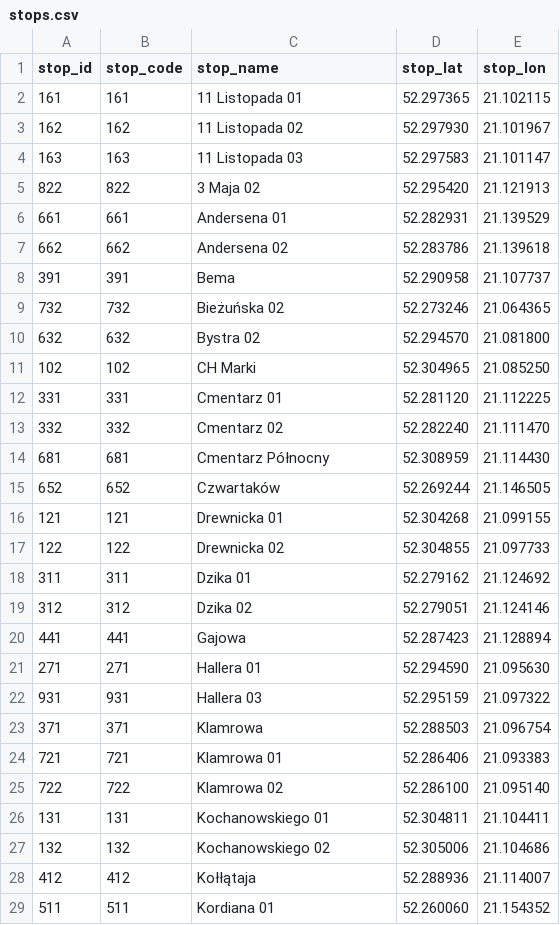
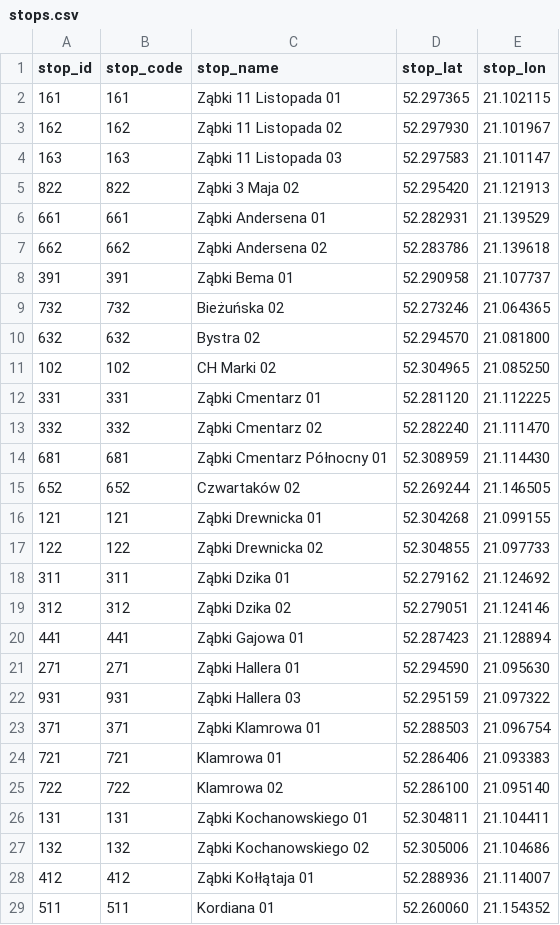
Before and after one commit to kasmar00/gtfs-warsaw-custom, a CSV file: feeds/zabki/stops.csv, drawn as a sheet; only a part is shown; the diff covers the shown part only.

Commit message:
[Zabki] Add city name to stops (#3)

```diff
--- a/feeds/zabki/stops.csv
+++ b/feeds/zabki/stops.csv
@@ -1,29 +1,29 @@
 stop_id,stop_code,stop_name,stop_lat,stop_lon
-161,161,11 Listopada 01,52.297365,21.102115
-162,162,11 Listopada 02,52.297930,21.101967
-163,163,11 Listopada 03,52.297583,21.101147
-822,822,3 Maja 02,52.295420,21.121913
-661,661,Andersena 01,52.282931,21.139529
-662,662,Andersena 02,52.283786,21.139618
-391,391,Bema,52.290958,21.107737
+161,161,Ząbki 11 Listopada 01,52.297365,21.102115
+162,162,Ząbki 11 Listopada 02,52.297930,21.101967
+163,163,Ząbki 11 Listopada 03,52.297583,21.101147
+822,822,Ząbki 3 Maja 02,52.295420,21.121913
+661,661,Ząbki Andersena 01,52.282931,21.139529
+662,662,Ząbki Andersena 02,52.283786,21.139618
+391,391,Ząbki Bema 01,52.290958,21.107737
 732,732,Bieżuńska 02,52.273246,21.064365
 632,632,Bystra 02,52.294570,21.081800
-102,102,CH Marki,52.304965,21.085250
-331,331,Cmentarz 01,52.281120,21.112225
-332,332,Cmentarz 02,52.282240,21.111470
-681,681,Cmentarz Północny,52.308959,21.114430
-652,652,Czwartaków,52.269244,21.146505
-121,121,Drewnicka 01,52.304268,21.099155
-122,122,Drewnicka 02,52.304855,21.097733
-311,311,Dzika 01,52.279162,21.124692
-312,312,Dzika 02,52.279051,21.124146
-441,441,Gajowa,52.287423,21.128894
-271,271,Hallera 01,52.294590,21.095630
-931,931,Hallera 03,52.295159,21.097322
-371,371,Klamrowa,52.288503,21.096754
+102,102,CH Marki 02,52.304965,21.085250
+331,331,Ząbki Cmentarz 01,52.281120,21.112225
+332,332,Ząbki Cmentarz 02,52.282240,21.111470
+681,681,Ząbki Cmentarz Północny 01,52.308959,21.114430
+652,652,Czwartaków 02,52.269244,21.146505
+121,121,Ząbki Drewnicka 01,52.304268,21.099155
+122,122,Ząbki Drewnicka 02,52.304855,21.097733
+311,311,Ząbki Dzika 01,52.279162,21.124692
+312,312,Ząbki Dzika 02,52.279051,21.124146
+441,441,Ząbki Gajowa 01,52.287423,21.128894
+271,271,Ząbki Hallera 01,52.294590,21.095630
+931,931,Ząbki Hallera 03,52.295159,21.097322
+371,371,Ząbki Klamrowa 01,52.288503,21.096754
 721,721,Klamrowa 01,52.286406,21.093383
 722,722,Klamrowa 02,52.286100,21.095140
-131,131,Kochanowskiego 01,52.304811,21.104411
-132,132,Kochanowskiego 02,52.305006,21.104686
-412,412,Kołłątaja,52.288936,21.114007
+131,131,Ząbki Kochanowskiego 01,52.304811,21.104411
+132,132,Ząbki Kochanowskiego 02,52.305006,21.104686
+412,412,Ząbki Kołłątaja 01,52.288936,21.114007
 511,511,Kordiana 01,52.260060,21.154352
```
Also changed, not shown: 47 edited cells elsewhere in this file.
